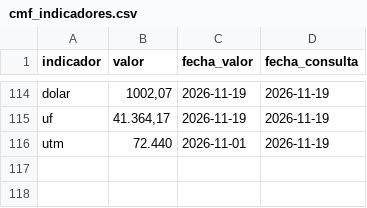
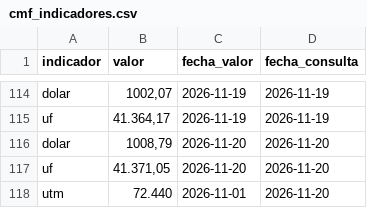
Before and after one commit to Sebaexe1311249/TPM-Dolar-y-Empleo-Indicadores-Economicos-de-Chile, a CSV file: data/cmf_indicadores.csv, drawn as a sheet; only a part is shown, gaps mark what is left out.

```diff
--- a/data/cmf_indicadores.csv
+++ b/data/cmf_indicadores.csv
@@ -115,2 +115,4 @@ dolar,"1002,07",2026-11-19,2026-11-19
 uf,"41.364,17",2026-11-19,2026-11-19
-utm,72.440,2026-11-01,2026-11-19
+dolar,"1008,79",2026-11-20,2026-11-20
+uf,"41.371,05",2026-11-20,2026-11-20
+utm,72.440,2026-11-01,2026-11-20
```
Also changed, not shown: data/banco_central_series.csv.
